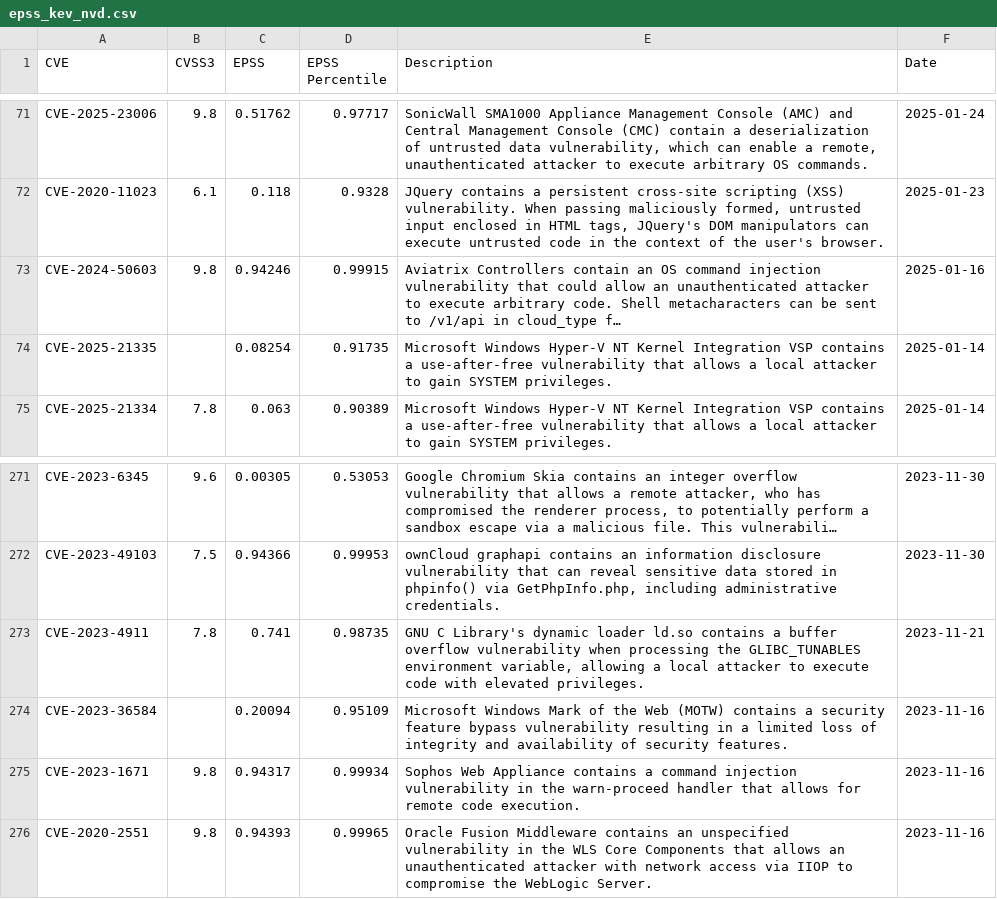
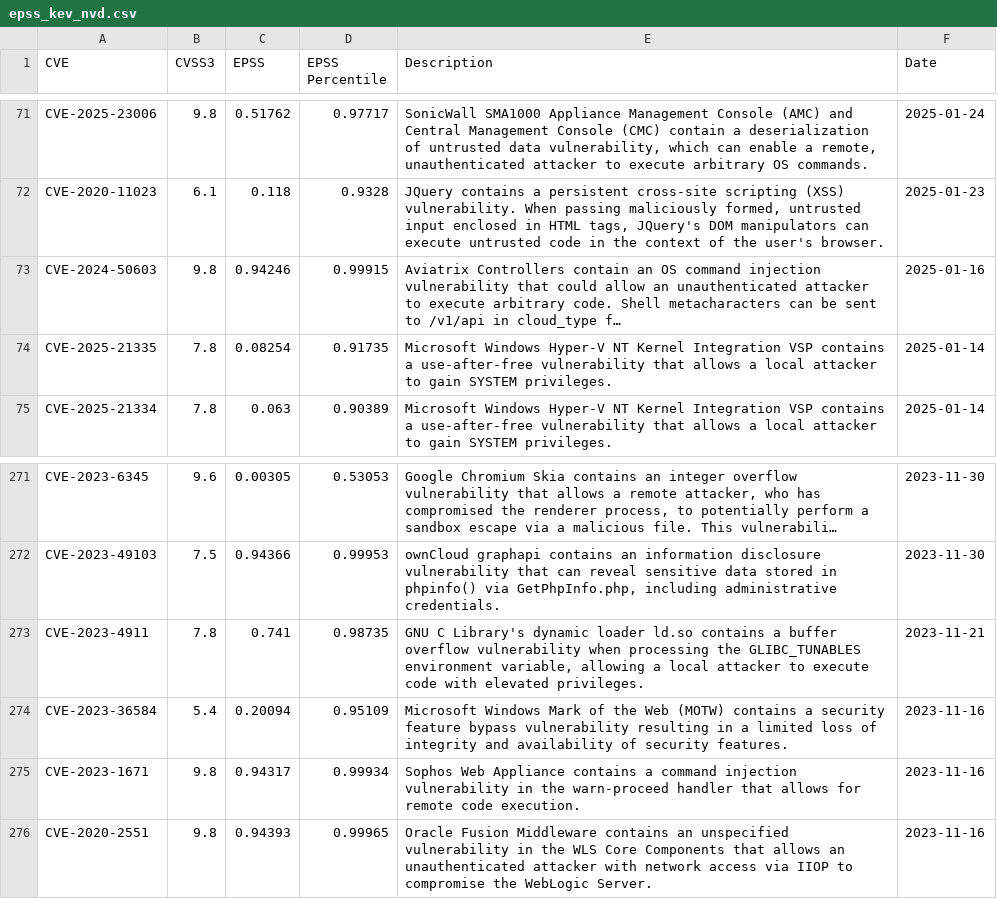
Before and after one commit to y0sh188/KEV_EPSS_Clone, a CSV file: epss_kev_nvd.csv, drawn as a sheet; only a part is shown, gaps mark what is left out; long unchanged cells end in …; the diff names each change by its address in the sheet, - before the commit and + after, or states it on an @@ line.

```diff
--- a/epss_kev_nvd.csv
+++ b/epss_kev_nvd.csv
-B74 (CVSS3): (empty)
+B74 (CVSS3): 7.8
-B274 (CVSS3): (empty)
+B274 (CVSS3): 5.4
```
Also changed, not shown: 2 other files.
